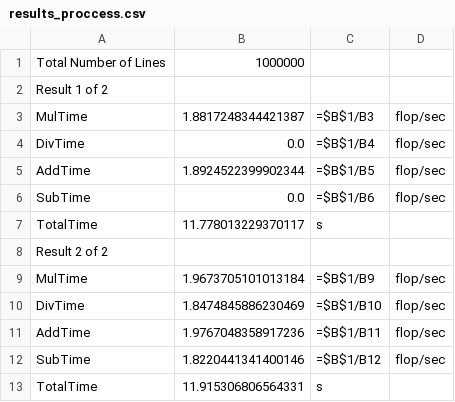
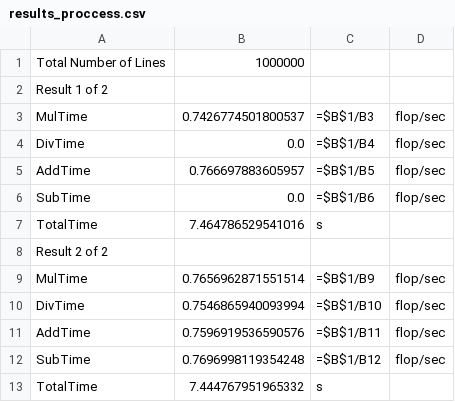
Before and after one commit to InJanus/Paralell_Comp, a CSV file: module2/data/results_proccess.csv, drawn as a sheet.

```diff
--- a/module2/data/results_proccess.csv
+++ b/module2/data/results_proccess.csv
@@ -2,12 +2,12 @@ Total Number of Lines,1000000
 Result 1 of 2
-MulTime,1.8817248344421387,=$B$1/B3,flop/sec,
+MulTime,0.7426774501800537,=$B$1/B3,flop/sec,
 DivTime,0.0,=$B$1/B4,flop/sec,
-AddTime,1.8924522399902344,=$B$1/B5,flop/sec,
+AddTime,0.766697883605957,=$B$1/B5,flop/sec,
 SubTime,0.0,=$B$1/B6,flop/sec,
-TotalTime,11.778013229370117,s
+TotalTime,7.464786529541016,s
 Result 2 of 2
-MulTime,1.9673705101013184,=$B$1/B9,flop/sec,
-DivTime,1.8474845886230469,=$B$1/B10,flop/sec,
-AddTime,1.9767048358917236,=$B$1/B11,flop/sec,
-SubTime,1.8220441341400146,=$B$1/B12,flop/sec,
-TotalTime,11.915306806564331,s
+MulTime,0.7656962871551514,=$B$1/B9,flop/sec,
+DivTime,0.7546865940093994,=$B$1/B10,flop/sec,
+AddTime,0.7596919536590576,=$B$1/B11,flop/sec,
+SubTime,0.7696998119354248,=$B$1/B12,flop/sec,
+TotalTime,7.444767951965332,s
```
Also changed, not shown: 5 other files.
